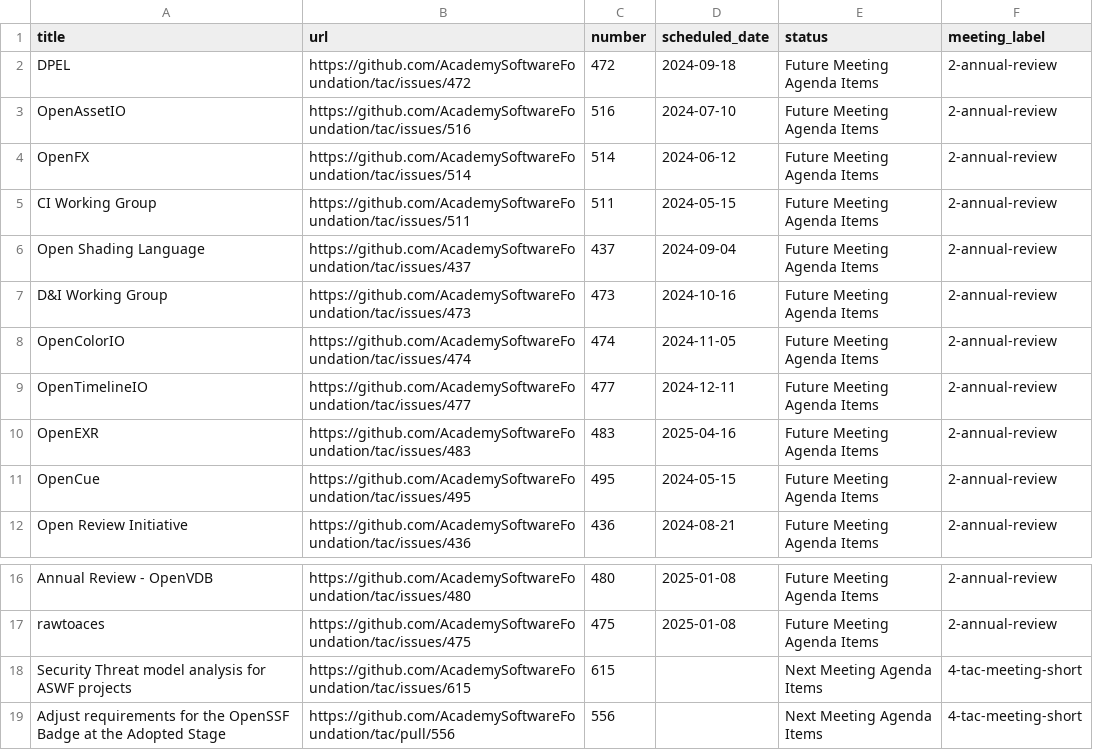
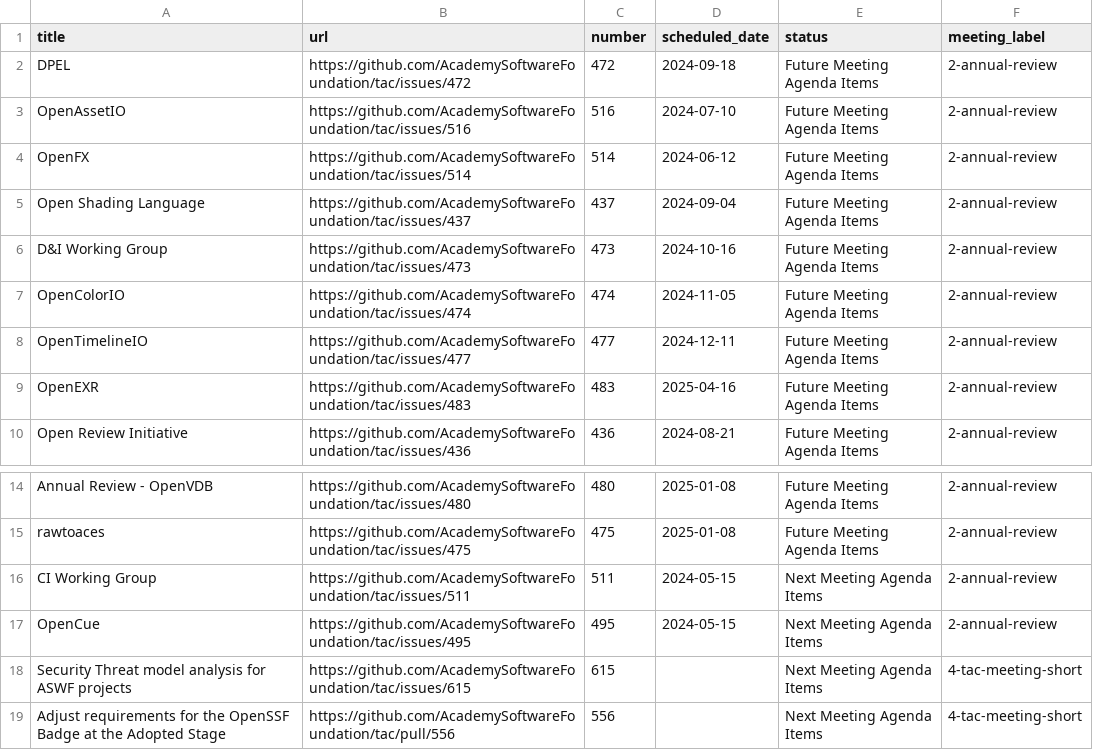
Before and after one commit to AcademySoftwareFoundation/tac, a CSV file: _data/meeting-agenda-items.csv, drawn as a sheet; only a part is shown, gaps mark what is left out.

```diff
--- a/_data/meeting-agenda-items.csv
+++ b/_data/meeting-agenda-items.csv
@@ -4,3 +4,2 @@ OpenAssetIO,https://github.com/AcademySoftwareFoundation/tac/issues/516,516,2024
 OpenFX,https://github.com/AcademySoftwareFoundation/tac/issues/514,514,2024-06-12,Future Meeting Agenda Items,2-annual-review
-CI Working Group,https://github.com/AcademySoftwareFoundation/tac/issues/511,511,2024-05-15,Future Meeting Agenda Items,2-annual-review
 Open Shading Language,https://github.com/AcademySoftwareFoundation/tac/issues/437,437,2024-09-04,Future Meeting Agenda Items,2-annual-review
@@ -10,3 +9,2 @@ OpenTimelineIO,https://github.com/AcademySoftwareFoundation/tac/issues/477,477,2
 OpenEXR,https://github.com/AcademySoftwareFoundation/tac/issues/483,483,2025-04-16,Future Meeting Agenda Items,2-annual-review
-OpenCue,https://github.com/AcademySoftwareFoundation/tac/issues/495,495,2024-05-15,Future Meeting Agenda Items,2-annual-review
 Open Review Initiative,https://github.com/AcademySoftwareFoundation/tac/issues/436,436,2024-08-21,Future Meeting Agenda Items,2-annual-review
@@ -17,2 +15,4 @@ Annual Review - OpenVDB,https://github.com/AcademySoftwareFoundation/tac/issues/
 rawtoaces,https://github.com/AcademySoftwareFoundation/tac/issues/475,475,2025-01-08,Future Meeting Agenda Items,2-annual-review
+CI Working Group,https://github.com/AcademySoftwareFoundation/tac/issues/511,511,2024-05-15,Next Meeting Agenda Items,2-annual-review
+OpenCue,https://github.com/AcademySoftwareFoundation/tac/issues/495,495,2024-05-15,Next Meeting Agenda Items,2-annual-review
 Security Threat model analysis for ASWF projects,https://github.com/AcademySoftwareFoundation/tac/issues/615,615,,Next Meeting Agenda Items,4-tac-meeting-short
```
